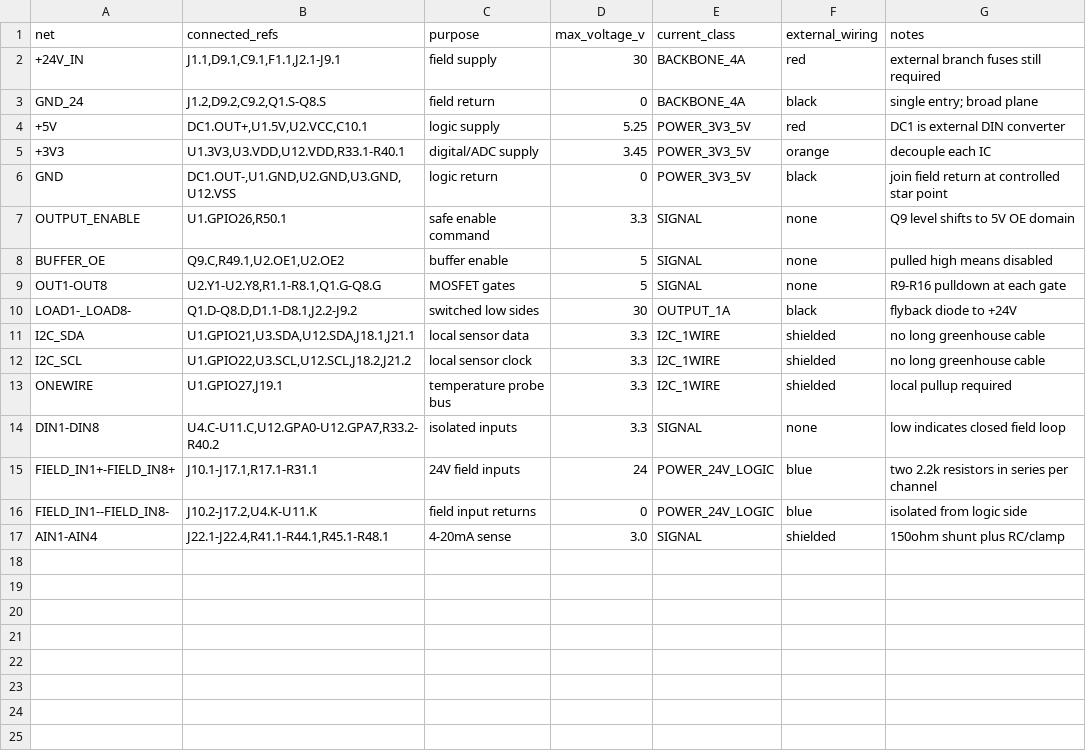
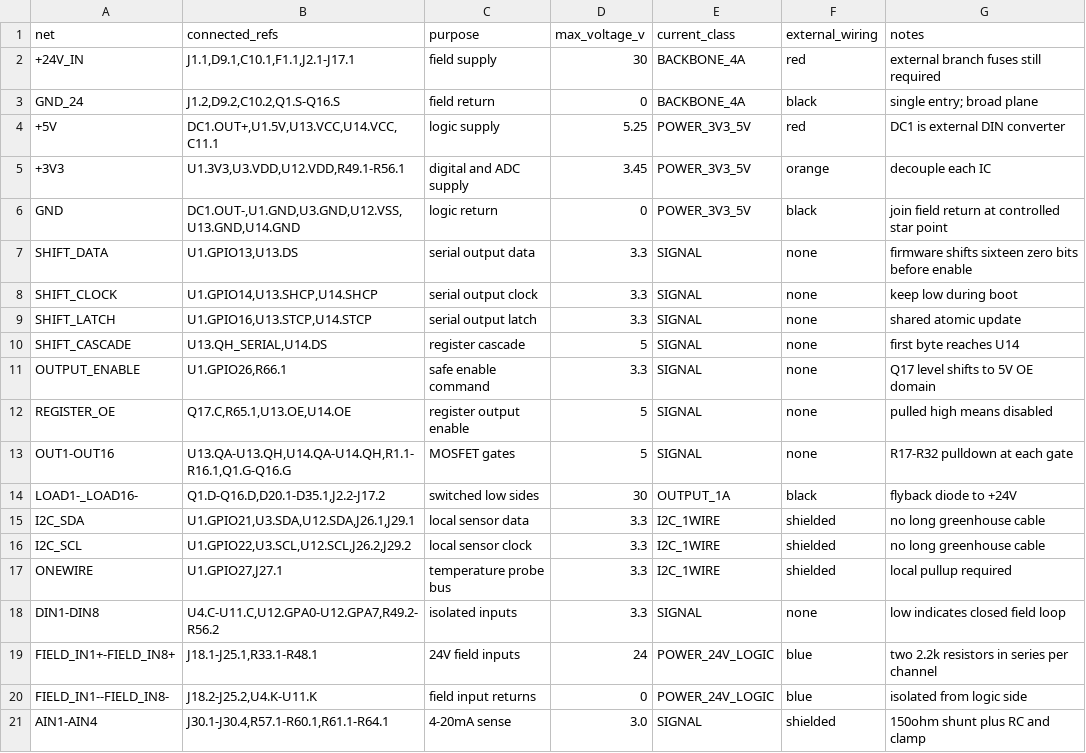
Before and after one commit to berger33/indoor-grow-automation, a CSV file: hardware/controller-rev-a/netlist.csv, drawn as a sheet.

```diff
--- a/hardware/controller-rev-a/netlist.csv
+++ b/hardware/controller-rev-a/netlist.csv
@@ -1,17 +1,21 @@
 net,connected_refs,purpose,max_voltage_v,current_class,external_wiring,notes
-+24V_IN,"J1.1,D9.1,C9.1,F1.1,J2.1-J9.1",field supply,30,BACKBONE_4A,red,"external branch fuses still required"
-GND_24,"J1.2,D9.2,C9.2,Q1.S-Q8.S",field return,0,BACKBONE_4A,black,"single entry; broad plane"
-+5V,"DC1.OUT+,U1.5V,U2.VCC,C10.1",logic supply,5.25,POWER_3V3_5V,red,"DC1 is external DIN converter"
-+3V3,"U1.3V3,U3.VDD,U12.VDD,R33.1-R40.1",digital/ADC supply,3.45,POWER_3V3_5V,orange,"decouple each IC"
-GND,"DC1.OUT-,U1.GND,U2.GND,U3.GND,U12.VSS",logic return,0,POWER_3V3_5V,black,"join field return at controlled star point"
-OUTPUT_ENABLE,"U1.GPIO26,R50.1",safe enable command,3.3,SIGNAL,none,"Q9 level shifts to 5V OE domain"
-BUFFER_OE,"Q9.C,R49.1,U2.OE1,U2.OE2",buffer enable,5,SIGNAL,none,"pulled high means disabled"
-OUT1-OUT8,"U2.Y1-U2.Y8,R1.1-R8.1,Q1.G-Q8.G",MOSFET gates,5,SIGNAL,none,"R9-R16 pulldown at each gate"
-LOAD1-_LOAD8-,"Q1.D-Q8.D,D1.1-D8.1,J2.2-J9.2",switched low sides,30,OUTPUT_1A,black,"flyback diode to +24V"
-I2C_SDA,"U1.GPIO21,U3.SDA,U12.SDA,J18.1,J21.1",local sensor data,3.3,I2C_1WIRE,shielded,"no long greenhouse cable"
-I2C_SCL,"U1.GPIO22,U3.SCL,U12.SCL,J18.2,J21.2",local sensor clock,3.3,I2C_1WIRE,shielded,"no long greenhouse cable"
-ONEWIRE,"U1.GPIO27,J19.1",temperature probe bus,3.3,I2C_1WIRE,shielded,"local pullup required"
-DIN1-DIN8,"U4.C-U11.C,U12.GPA0-U12.GPA7,R33.2-R40.2",isolated inputs,3.3,SIGNAL,none,"low indicates closed field loop"
-FIELD_IN1+-FIELD_IN8+,"J10.1-J17.1,R17.1-R31.1",24V field inputs,24,POWER_24V_LOGIC,blue,"two 2.2k resistors in series per channel"
-FIELD_IN1--FIELD_IN8-,"J10.2-J17.2,U4.K-U11.K",field input returns,0,POWER_24V_LOGIC,blue,"isolated from logic side"
-AIN1-AIN4,"J22.1-J22.4,R41.1-R44.1,R45.1-R48.1",4-20mA sense,3.0,SIGNAL,shielded,"150ohm shunt plus RC/clamp"
++24V_IN,"J1.1,D9.1,C10.1,F1.1,J2.1-J17.1",field supply,30,BACKBONE_4A,red,"external branch fuses still required"
+GND_24,"J1.2,D9.2,C10.2,Q1.S-Q16.S",field return,0,BACKBONE_4A,black,"single entry; broad plane"
++5V,"DC1.OUT+,U1.5V,U13.VCC,U14.VCC,C11.1",logic supply,5.25,POWER_3V3_5V,red,"DC1 is external DIN converter"
++3V3,"U1.3V3,U3.VDD,U12.VDD,R49.1-R56.1",digital and ADC supply,3.45,POWER_3V3_5V,orange,"decouple each IC"
+GND,"DC1.OUT-,U1.GND,U3.GND,U12.VSS,U13.GND,U14.GND",logic return,0,POWER_3V3_5V,black,"join field return at controlled star point"
+SHIFT_DATA,"U1.GPIO13,U13.DS",serial output data,3.3,SIGNAL,none,"firmware shifts sixteen zero bits before enable"
+SHIFT_CLOCK,"U1.GPIO14,U13.SHCP,U14.SHCP",serial output clock,3.3,SIGNAL,none,"keep low during boot"
+SHIFT_LATCH,"U1.GPIO16,U13.STCP,U14.STCP",serial output latch,3.3,SIGNAL,none,"shared atomic update"
+SHIFT_CASCADE,"U13.QH_SERIAL,U14.DS",register cascade,5,SIGNAL,none,"first byte reaches U14"
+OUTPUT_ENABLE,"U1.GPIO26,R66.1",safe enable command,3.3,SIGNAL,none,"Q17 level shifts to 5V OE domain"
+REGISTER_OE,"Q17.C,R65.1,U13.OE,U14.OE",register output enable,5,SIGNAL,none,"pulled high means disabled"
+OUT1-OUT16,"U13.QA-U13.QH,U14.QA-U14.QH,R1.1-R16.1,Q1.G-Q16.G",MOSFET gates,5,SIGNAL,none,"R17-R32 pulldown at each gate"
+LOAD1-_LOAD16-,"Q1.D-Q16.D,D20.1-D35.1,J2.2-J17.2",switched low sides,30,OUTPUT_1A,black,"flyback diode to +24V"
+I2C_SDA,"U1.GPIO21,U3.SDA,U12.SDA,J26.1,J29.1",local sensor data,3.3,I2C_1WIRE,shielded,"no long greenhouse cable"
+I2C_SCL,"U1.GPIO22,U3.SCL,U12.SCL,J26.2,J29.2",local sensor clock,3.3,I2C_1WIRE,shielded,"no long greenhouse cable"
+ONEWIRE,"U1.GPIO27,J27.1",temperature probe bus,3.3,I2C_1WIRE,shielded,"local pullup required"
+DIN1-DIN8,"U4.C-U11.C,U12.GPA0-U12.GPA7,R49.2-R56.2",isolated inputs,3.3,SIGNAL,none,"low indicates closed field loop"
+FIELD_IN1+-FIELD_IN8+,"J18.1-J25.1,R33.1-R48.1",24V field inputs,24,POWER_24V_LOGIC,blue,"two 2.2k resistors in series per channel"
+FIELD_IN1--FIELD_IN8-,"J18.2-J25.2,U4.K-U11.K",field input returns,0,POWER_24V_LOGIC,blue,"isolated from logic side"
+AIN1-AIN4,"J30.1-J30.4,R57.1-R60.1,R61.1-R64.1",4-20mA sense,3.0,SIGNAL,shielded,"150ohm shunt plus RC and clamp"
```
Also changed, not shown: hardware/controller-rev-a/BOM.csv, hardware/controller-rev-a/io-map.csv, 4 other files.
